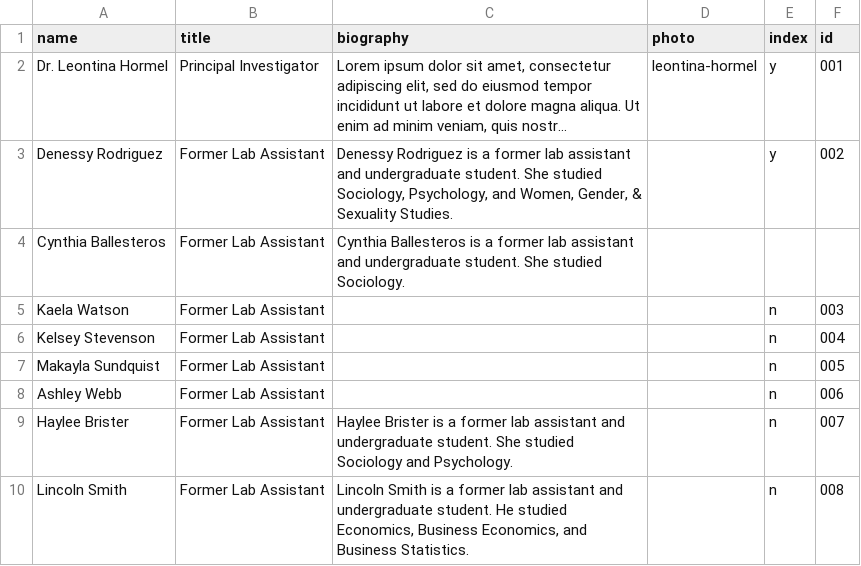
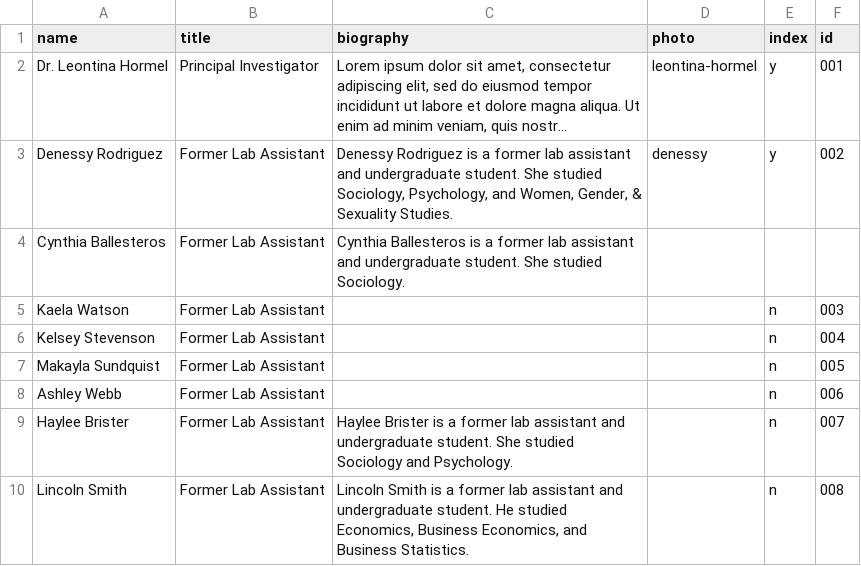
Before and after one commit to uidaholib/syringa-project, a CSV file: _data/people.csv, drawn as a sheet; long unchanged cells end in …; the diff names each change by its address in the sheet, - before the commit and + after, or states it on an @@ line.

Commit message:
added photo to about

```diff
--- a/_data/people.csv
+++ b/_data/people.csv
-D3 (photo): (empty)
+D3 (photo): denessy
```
